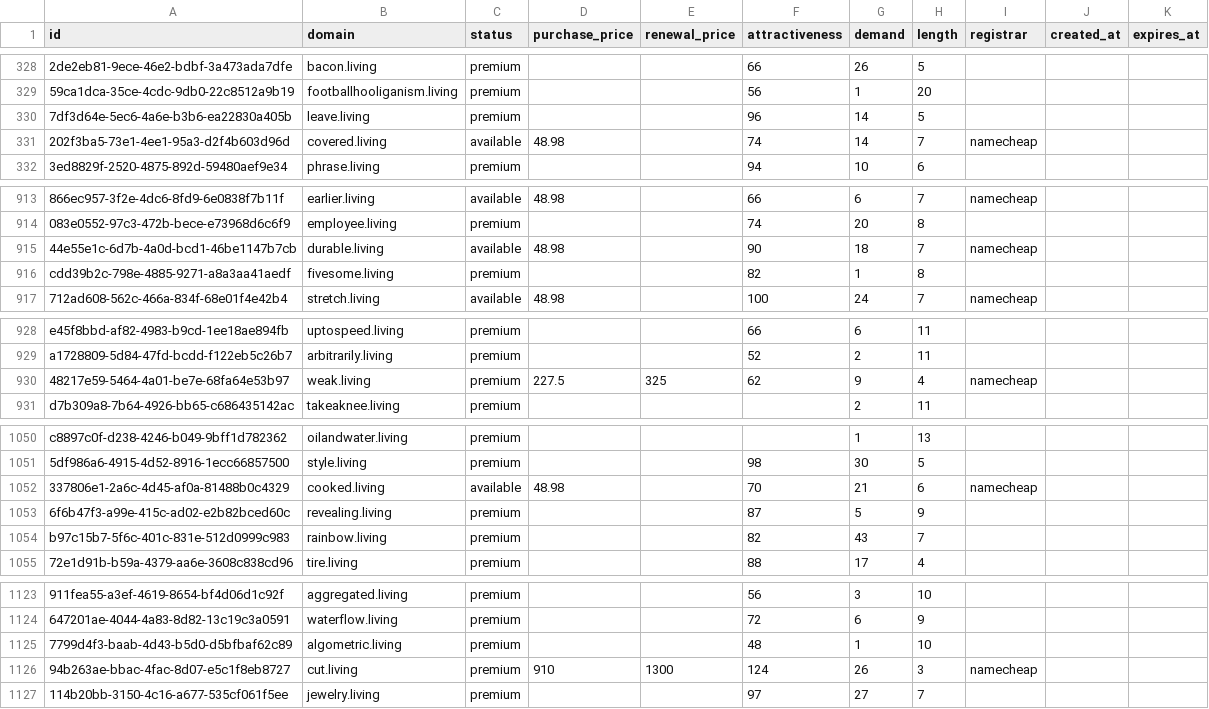
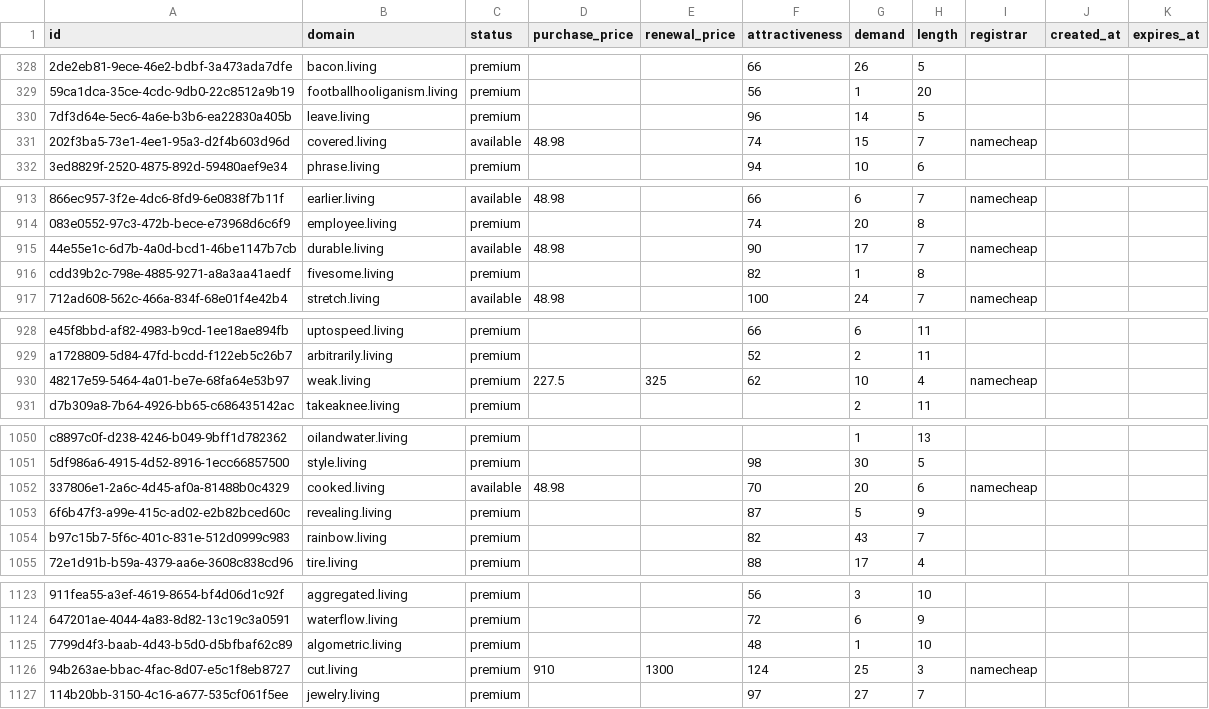
Before and after one commit to UniqueDomains/living-oneword-domains, a CSV file: living.csv, drawn as a sheet; only a part is shown, gaps mark what is left out; the diff covers the shown part only; the diff names each change by its address in the sheet, - before the commit and + after, or states it on an @@ line.

```diff
--- a/living.csv
+++ b/living.csv
-G331 (demand): 14
+G331 (demand): 15
-G915 (demand): 18
+G915 (demand): 17
-G930 (demand): 9
+G930 (demand): 10
-G1052 (demand): 21
+G1052 (demand): 20
-G1126 (demand): 26
+G1126 (demand): 25
```
Also changed, not shown: 92 edited cells elsewhere in this file, 2 other files.
